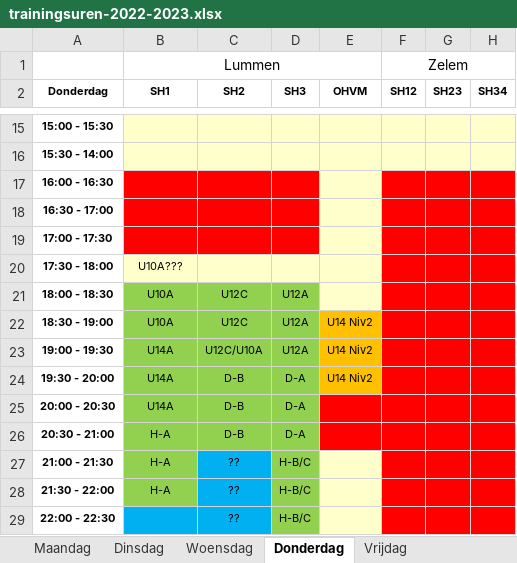
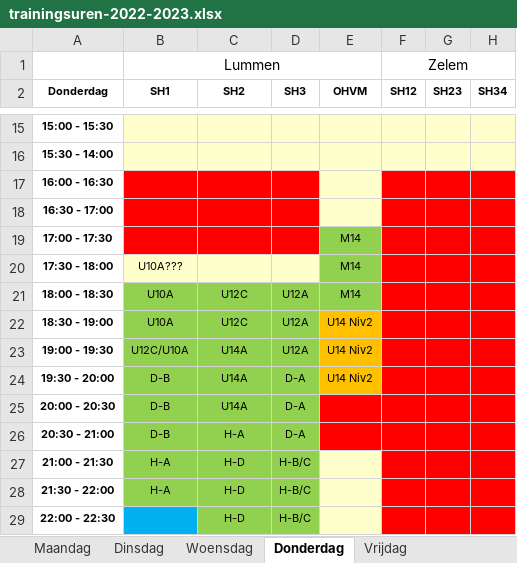
Before and after one commit to BasketLummen/Website, an Excel workbook: _content/training/2022/trainingsuren-2022-2023.xlsx, sheet Donderdag, drawn as a sheet; only a part is shown, gaps mark what is left out; values as stored, in another font and other column widths than the file's, no borders; table styles not drawn; the diff names each change by its address in the sheet, - before the commit and + after, or states it on an @@ line.

```diff
--- a/_content/training/2022/trainingsuren-2022-2023.xlsx (sheet Donderdag)
+++ b/_content/training/2022/trainingsuren-2022-2023.xlsx (sheet Donderdag)
-E19:E21 (OHVM): (empty)
+E19:E21 (OHVM): M14
-E19:E21 fill: #FFFFCC
+E19:E21 fill: #92D050
-B23 (SH1): U14A
+B23 (SH1): U12C/U10A
-C23 (SH2): U12C/U10A
+C23 (SH2): U14A
-B24:B25 (SH1): U14A
+B24:B25 (SH1): D-B
-C24:C25 (SH2): D-B
+C24:C25 (SH2): U14A
-B26 (SH1): H-A
+B26 (SH1): D-B
-C26 (SH2): D-B
+C26 (SH2): H-A
-C27:C29 (SH2): ??
+C27:C29 (SH2): H-D
-C27:C29 fill: #00B0F0
+C27:C29 fill: #92D050
```
Also changed, not shown: sheet Woensdag, sheet Maandag, sheet Vrijdag, 1 other file.
